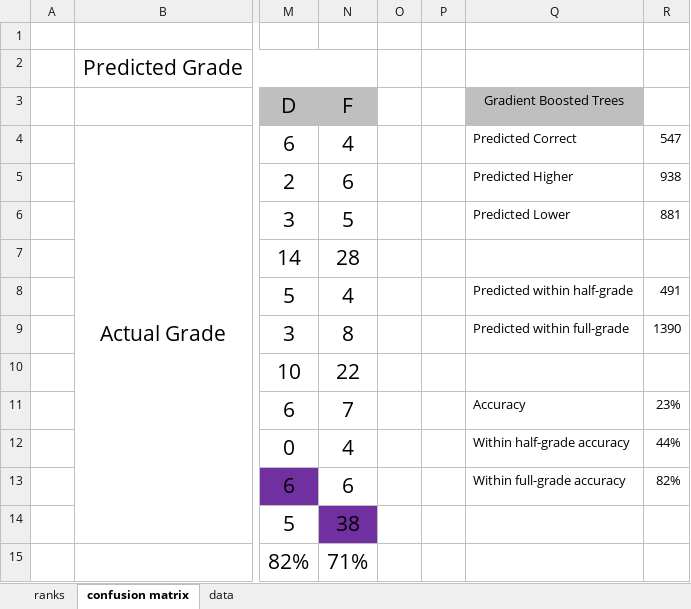
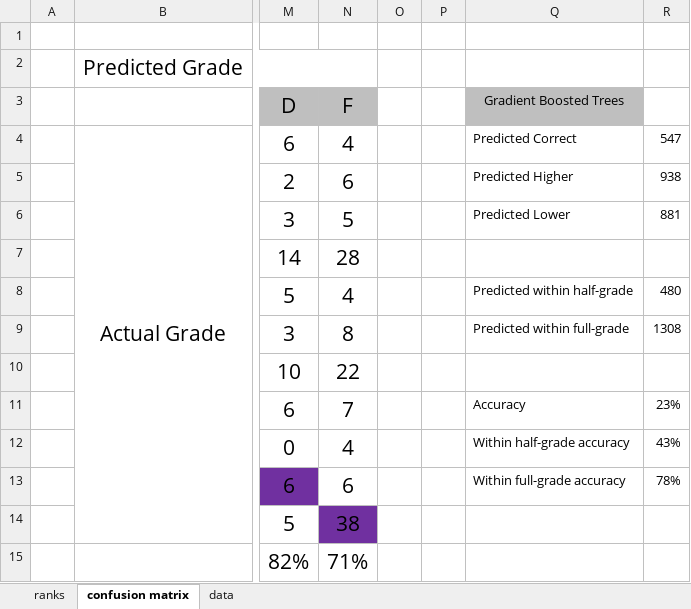
Before and after one commit to eross-uwp/Server, an Excel workbook: postrequisite_prediction/analysis/Root Prereqs.xlsx, sheet confusion matrix, drawn as a sheet; only a part is shown, gaps mark what is left out; values as stored, in another font and other column widths than the file's, no borders; conditional formats not drawn; the diff covers the shown part only; the diff names each change by its address in the sheet, - before the commit and + after, or states it on an @@ line.

```diff
--- a/postrequisite_prediction/analysis/Root Prereqs.xlsx (sheet confusion matrix)
+++ b/postrequisite_prediction/analysis/Root Prereqs.xlsx (sheet confusion matrix)
-R8: 491
+R8: 480
-R9: 1390
+R9: 1308
-R12: 44%
+R12: 43%
-R13: 82%
+R13: 78%
```
Also changed, not shown: 4 added rows, 4 removed rows and 8 edited cells elsewhere in this sheet, formulas that keep their value, postrequisite_prediction/analysis/All Prereqs.xlsx, postrequisite_prediction/analysis/Immediate Prereqs.xlsx.
